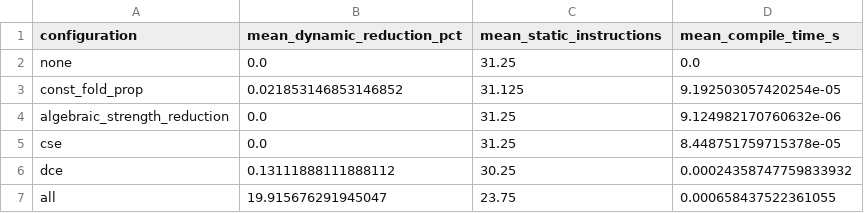
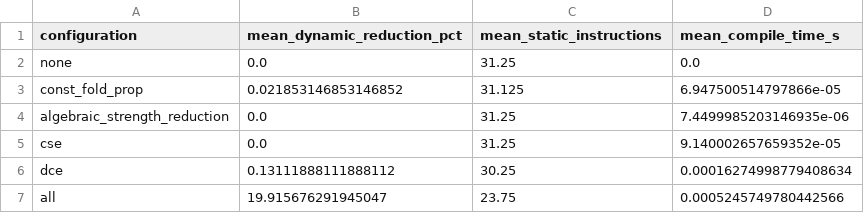
Before and after one commit to RishitModi/optimize-anything-assignment8, a CSV file: results/track_f/f1_pass_effects_summary.csv, drawn as a sheet.

```diff
--- a/results/track_f/f1_pass_effects_summary.csv
+++ b/results/track_f/f1_pass_effects_summary.csv
@@ -2,6 +2,6 @@ configuration,mean_dynamic_reduction_pct,mean_static_instructions,mean_compile_t
 none,0.0,31.25,0.0
-const_fold_prop,0.021853146853146852,31.125,9.192503057420254e-05
-algebraic_strength_reduction,0.0,31.25,9.124982170760632e-06
-cse,0.0,31.25,8.448751759715378e-05
-dce,0.13111888111888112,30.25,0.00024358747759833932
-all,19.915676291945047,23.75,0.000658437522361055
+const_fold_prop,0.021853146853146852,31.125,6.947500514797866e-05
+algebraic_strength_reduction,0.0,31.25,7.4499985203146935e-06
+cse,0.0,31.25,9.140002657659352e-05
+dce,0.13111888111888112,30.25,0.00016274998779408634
+all,19.915676291945047,23.75,0.0005245749780442566
```
Also changed, not shown: results/track_f/f1_pass_effects_raw.csv, results/track_f/f2_regalloc_raw.csv, 15 other files.
